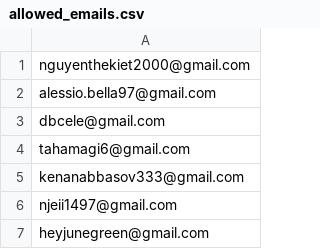
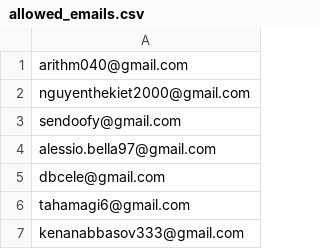
Before and after one commit to ikermato144-eng/premium-access, a CSV file: allowed_emails.csv, drawn as a sheet; only a part is shown; the shorter side is filled out with more unchanged rows.

Commit message:
Update allowed_emails.csv

```diff
--- a/allowed_emails.csv
+++ b/allowed_emails.csv
@@ -1,2 +1,4 @@
+arithm040@gmail.com
 nguyenthekiet2000@gmail.com
+sendoofy@gmail.com
 alessio.bella97@gmail.com
```
